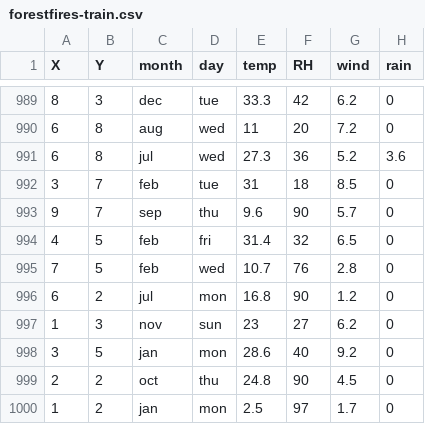
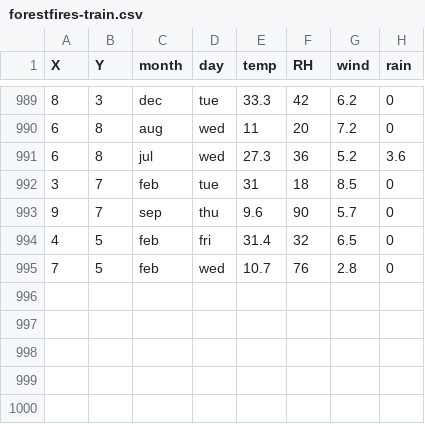
Before and after one commit to Mi1ind/Inferno-Oracle-1, a CSV file: data/forestfires-train.csv, drawn as a sheet; only a part is shown, gaps mark what is left out; the diff names each change by its address in the sheet, - before the commit and + after, or states it on an @@ line.

Commit message:
change

```diff
--- a/data/forestfires-train.csv
+++ b/data/forestfires-train.csv
-row 996: 6 | 2 | jul | mon | 16.8 | 90 | 1.2 | 0
-row 997: 1 | 3 | nov | sun | 23 | 27 | 6.2 | 0
-row 998: 3 | 5 | jan | mon | 28.6 | 40 | 9.2 | 0
-row 999: 2 | 2 | oct | thu | 24.8 | 90 | 4.5 | 0
-row 1000: 1 | 2 | jan | mon | 2.5 | 97 | 1.7 | 0
```
